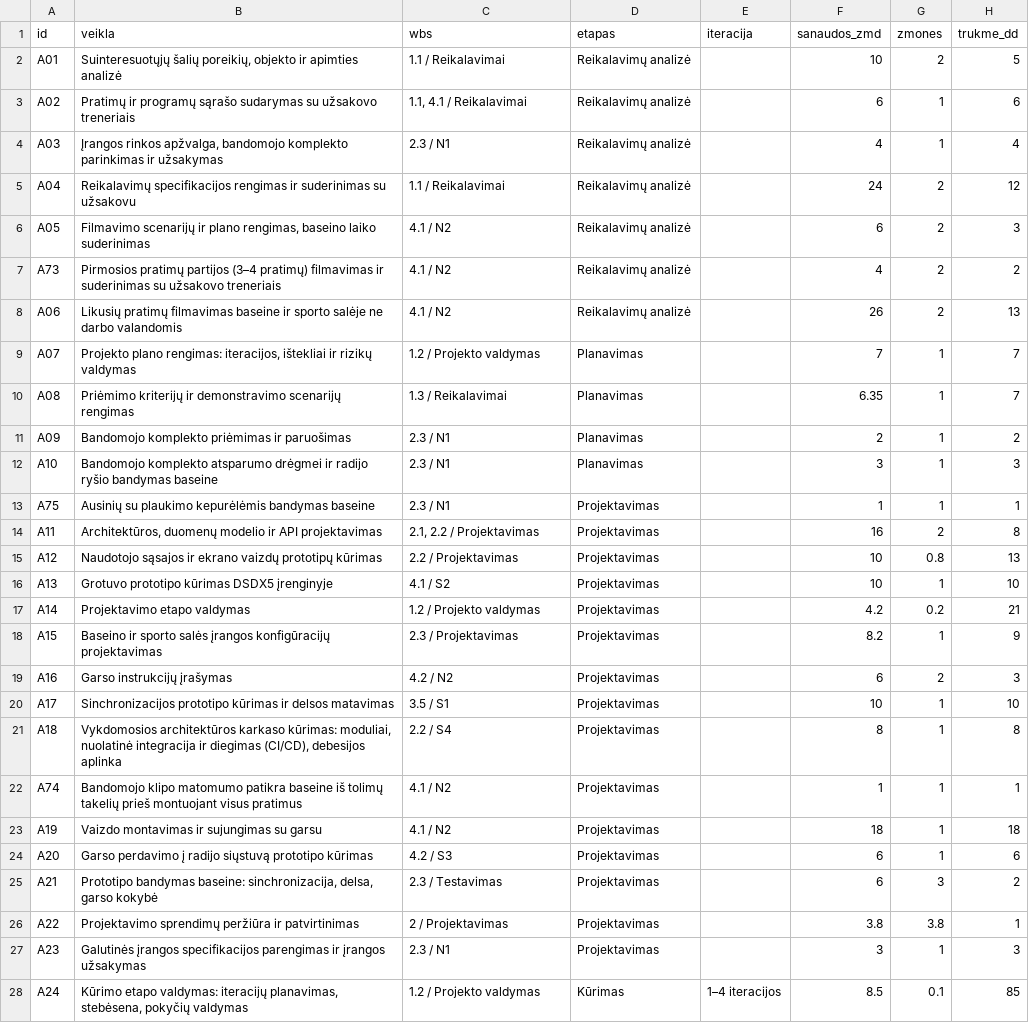
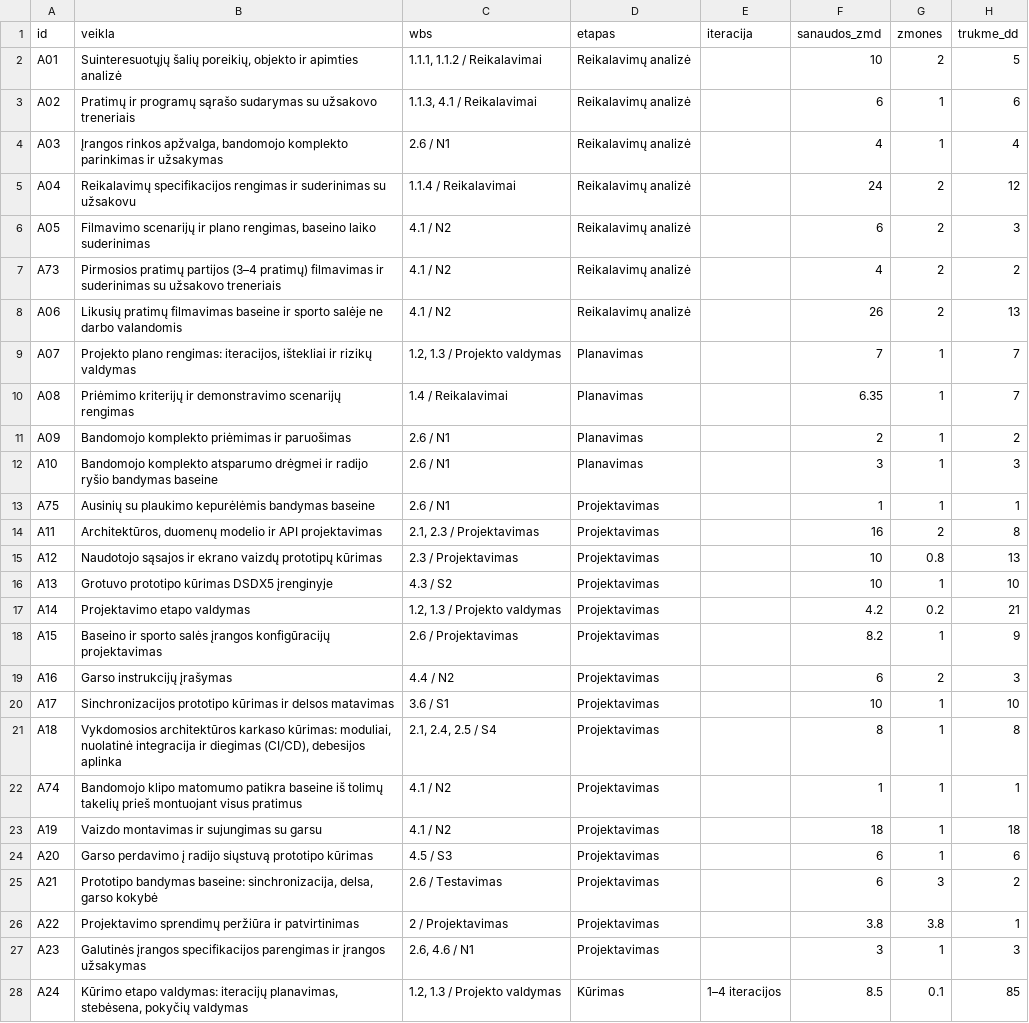
Before and after one commit to TomasBaubllys/Programu-sistemu-inzinerija-baseinai, a CSV file: project-plan/resources/schedule.csv, drawn as a sheet; only a part is shown; the diff covers the shown part only; the diff names each change by its address in the sheet, - before the commit and + after, or states it on an @@ line.

```diff
--- a/project-plan/resources/schedule.csv
+++ b/project-plan/resources/schedule.csv
-C2 (wbs): 1.1 / Reikalavimai
+C2 (wbs): 1.1.1, 1.1.2 / Reikalavimai
-C3 (wbs): 1.1, 4.1 / Reikalavimai
+C3 (wbs): 1.1.3, 4.1 / Reikalavimai
-C4 (wbs): 2.3 / N1
+C4 (wbs): 2.6 / N1
-C5 (wbs): 1.1 / Reikalavimai
+C5 (wbs): 1.1.4 / Reikalavimai
-C9 (wbs): 1.2 / Projekto valdymas
+C9 (wbs): 1.2, 1.3 / Projekto valdymas
-C10 (wbs): 1.3 / Reikalavimai
+C10 (wbs): 1.4 / Reikalavimai
-C11:C13 (wbs): 2.3 / N1
+C11:C13 (wbs): 2.6 / N1
-C14 (wbs): 2.1, 2.2 / Projektavimas
+C14 (wbs): 2.1, 2.3 / Projektavimas
-C15 (wbs): 2.2 / Projektavimas
+C15 (wbs): 2.3 / Projektavimas
-C16 (wbs): 4.1 / S2
+C16 (wbs): 4.3 / S2
-C17 (wbs): 1.2 / Projekto valdymas
+C17 (wbs): 1.2, 1.3 / Projekto valdymas
-C18 (wbs): 2.3 / Projektavimas
+C18 (wbs): 2.6 / Projektavimas
-C19 (wbs): 4.2 / N2
+C19 (wbs): 4.4 / N2
-C20 (wbs): 3.5 / S1
+C20 (wbs): 3.6 / S1
-C21 (wbs): 2.2 / S4
+C21 (wbs): 2.1, 2.4, 2.5 / S4
-C24 (wbs): 4.2 / S3
+C24 (wbs): 4.5 / S3
-C25 (wbs): 2.3 / Testavimas
+C25 (wbs): 2.6 / Testavimas
-C27 (wbs): 2.3 / N1
+C27 (wbs): 2.6, 4.6 / N1
-C28 (wbs): 1.2 / Projekto valdymas
+C28 (wbs): 1.2, 1.3 / Projekto valdymas
```
Also changed, not shown: 29 edited cells elsewhere in this file.
